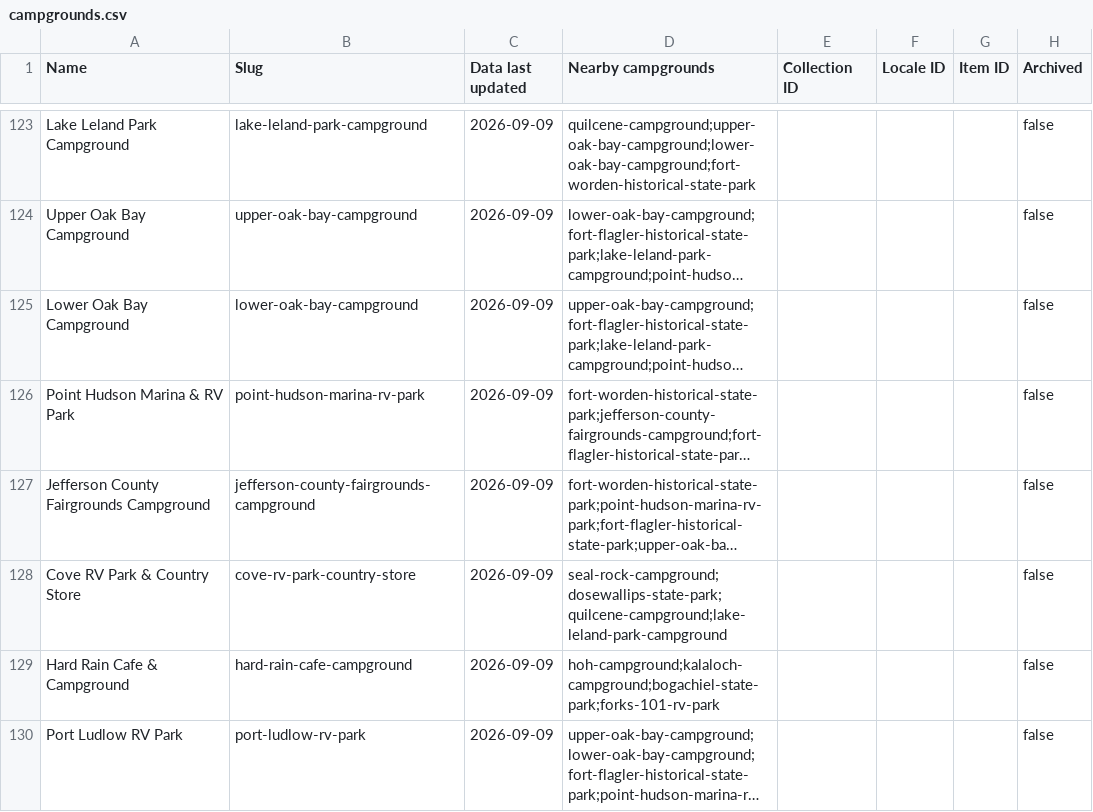
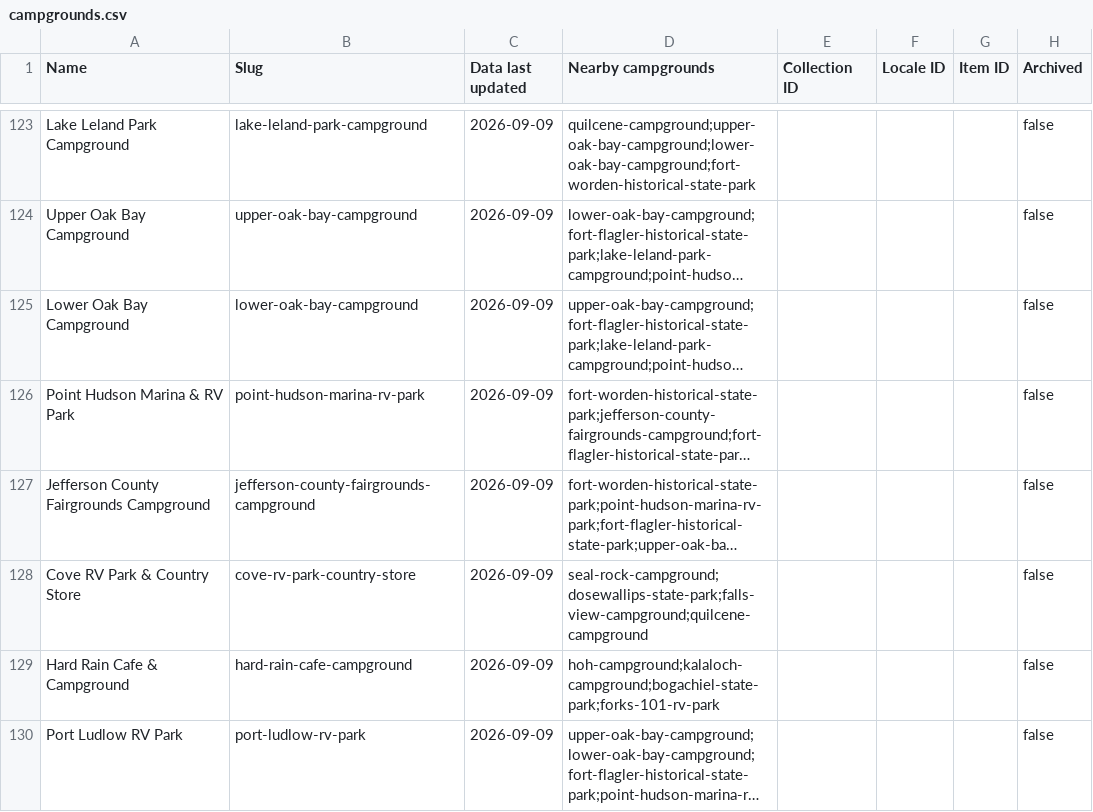
Before and after one commit to RevoltarDesign/WestCoastRV, a CSV file: ops/data/campgrounds.csv, drawn as a sheet; only a part is shown, gaps mark what is left out; long unchanged cells end in …; the diff covers the shown part only; the diff names each change by its address in the sheet, - before the commit and + after, or states it on an @@ line.

Commit message:
Complete Jefferson federal campground coverage

```diff
--- a/ops/data/campgrounds.csv
+++ b/ops/data/campgrounds.csv
-D128 (Nearby campgrounds): seal-rock-campground;dosewallips-state-park;quilcene-campground;lake-leland-park-campground
+D128 (Nearby campgrounds): seal-rock-campground;dosewallips-state-park;falls-view-campground;quilcene-campground
```
Also changed, not shown: 1 added row and 29 edited cells elsewhere in this file, 38 other files.
